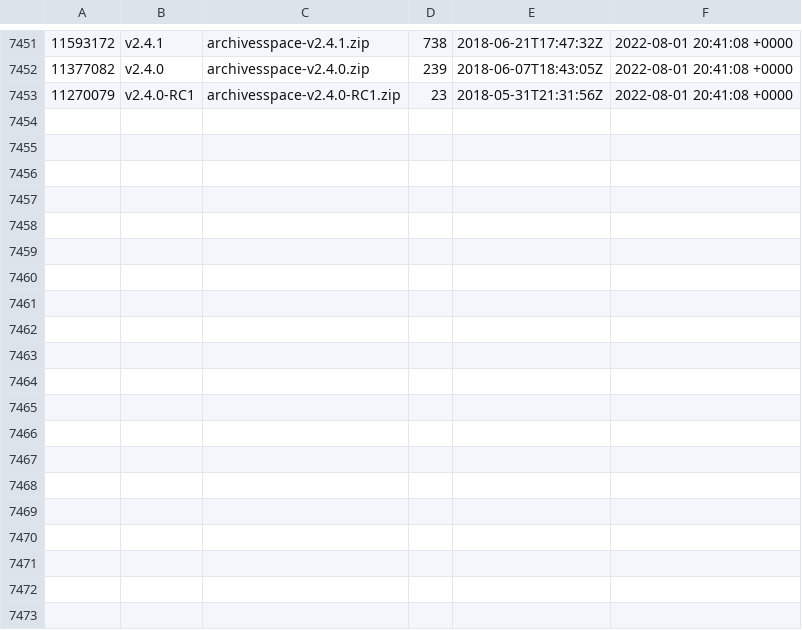
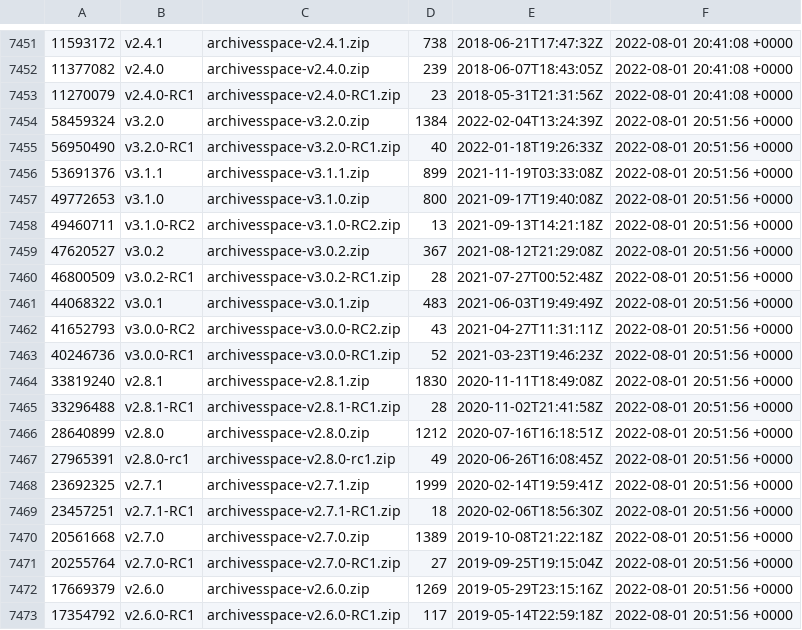
Before and after one commit to quoideneuf/archivesspace, a CSV file: track-release-downloads.csv, drawn as a sheet; only a part is shown, gaps mark what is left out; the diff covers the shown part only.

Commit message:
Updating the download stats

```diff
--- a/track-release-downloads.csv
+++ b/track-release-downloads.csv
@@ -7453 +7453,21 @@
 11270079,v2.4.0-RC1,archivesspace-v2.4.0-RC1.zip,23,2018-05-31T21:31:56Z,2022-08-01 20:41:08 +0000
+58459324,v3.2.0,archivesspace-v3.2.0.zip,1384,2022-02-04T13:24:39Z,2022-08-01 20:51:56 +0000
+56950490,v3.2.0-RC1,archivesspace-v3.2.0-RC1.zip,40,2022-01-18T19:26:33Z,2022-08-01 20:51:56 +0000
+53691376,v3.1.1,archivesspace-v3.1.1.zip,899,2021-11-19T03:33:08Z,2022-08-01 20:51:56 +0000
+49772653,v3.1.0,archivesspace-v3.1.0.zip,800,2021-09-17T19:40:08Z,2022-08-01 20:51:56 +0000
+49460711,v3.1.0-RC2,archivesspace-v3.1.0-RC2.zip,13,2021-09-13T14:21:18Z,2022-08-01 20:51:56 +0000
+47620527,v3.0.2,archivesspace-v3.0.2.zip,367,2021-08-12T21:29:08Z,2022-08-01 20:51:56 +0000
+46800509,v3.0.2-RC1,archivesspace-v3.0.2-RC1.zip,28,2021-07-27T00:52:48Z,2022-08-01 20:51:56 +0000
+44068322,v3.0.1,archivesspace-v3.0.1.zip,483,2021-06-03T19:49:49Z,2022-08-01 20:51:56 +0000
+41652793,v3.0.0-RC2,archivesspace-v3.0.0-RC2.zip,43,2021-04-27T11:31:11Z,2022-08-01 20:51:56 +0000
+40246736,v3.0.0-RC1,archivesspace-v3.0.0-RC1.zip,52,2021-03-23T19:46:23Z,2022-08-01 20:51:56 +0000
+33819240,v2.8.1,archivesspace-v2.8.1.zip,1830,2020-11-11T18:49:08Z,2022-08-01 20:51:56 +0000
+33296488,v2.8.1-RC1,archivesspace-v2.8.1-RC1.zip,28,2020-11-02T21:41:58Z,2022-08-01 20:51:56 +0000
+28640899,v2.8.0,archivesspace-v2.8.0.zip,1212,2020-07-16T16:18:51Z,2022-08-01 20:51:56 +0000
+27965391,v2.8.0-rc1,archivesspace-v2.8.0-rc1.zip,49,2020-06-26T16:08:45Z,2022-08-01 20:51:56 +0000
+23692325,v2.7.1,archivesspace-v2.7.1.zip,1999,2020-02-14T19:59:41Z,2022-08-01 20:51:56 +0000
+23457251,v2.7.1-RC1,archivesspace-v2.7.1-RC1.zip,18,2020-02-06T18:56:30Z,2022-08-01 20:51:56 +0000
+20561668,v2.7.0,archivesspace-v2.7.0.zip,1389,2019-10-08T21:22:18Z,2022-08-01 20:51:56 +0000
+20255764,v2.7.0-RC1,archivesspace-v2.7.0-RC1.zip,27,2019-09-25T19:15:04Z,2022-08-01 20:51:56 +0000
+17669379,v2.6.0,archivesspace-v2.6.0.zip,1269,2019-05-29T23:15:16Z,2022-08-01 20:51:56 +0000
+17354792,v2.6.0-RC1,archivesspace-v2.6.0-RC1.zip,117,2019-05-14T22:59:18Z,2022-08-01 20:51:56 +0000
```
Also changed, not shown: 9 added rows elsewhere in this file.
